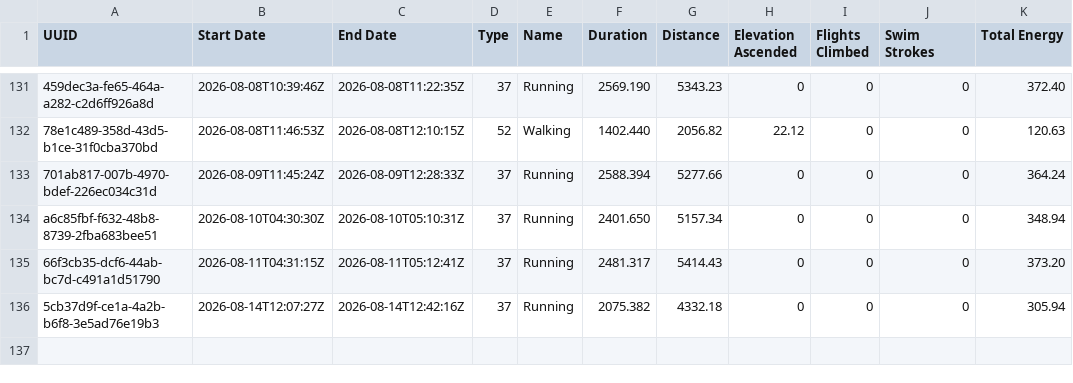
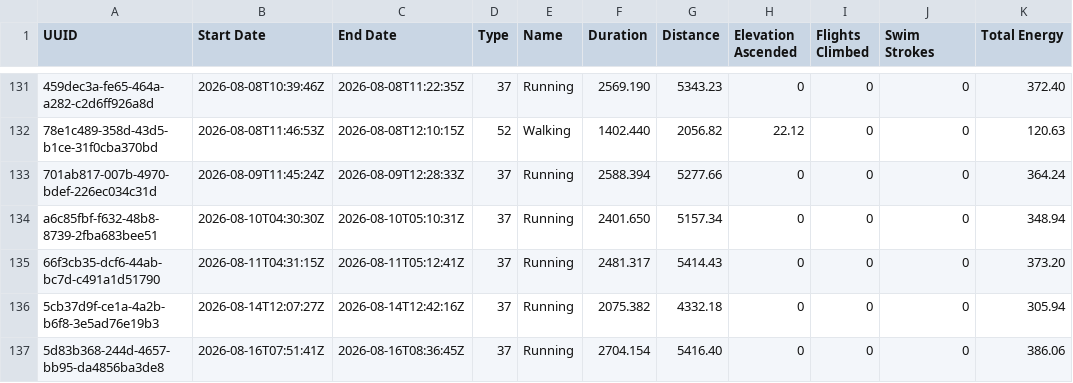
Before and after one commit to malinkang/health, a CSV file: workouts/2026.csv, drawn as a sheet; only a part is shown, gaps mark what is left out.

Commit message:
Update workouts

```diff
--- a/workouts/2026.csv
+++ b/workouts/2026.csv
@@ -136 +136,2 @@ a6c85fbf-f632-48b8-8739-2fba683bee51,2026-08-10T04:30:30Z,2026-08-10T05:10:31Z,3
 5cb37d9f-ce1a-4a2b-b6f8-3e5ad76e19b3,2026-08-14T12:07:27Z,2026-08-14T12:42:16Z,37,Running,2075.382,4332.18,0,0,0,305.94
+5d83b368-244d-4657-bb95-da4856ba3de8,2026-08-16T07:51:41Z,2026-08-16T08:36:45Z,37,Running,2704.154,5416.40,0,0,0,386.06
```
